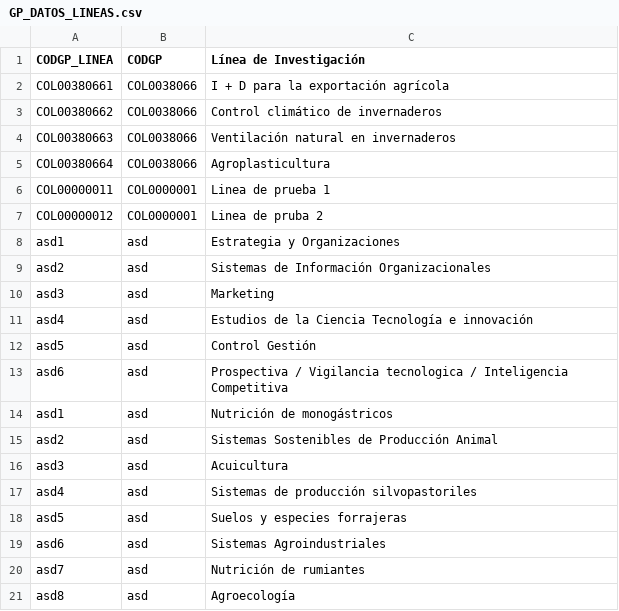
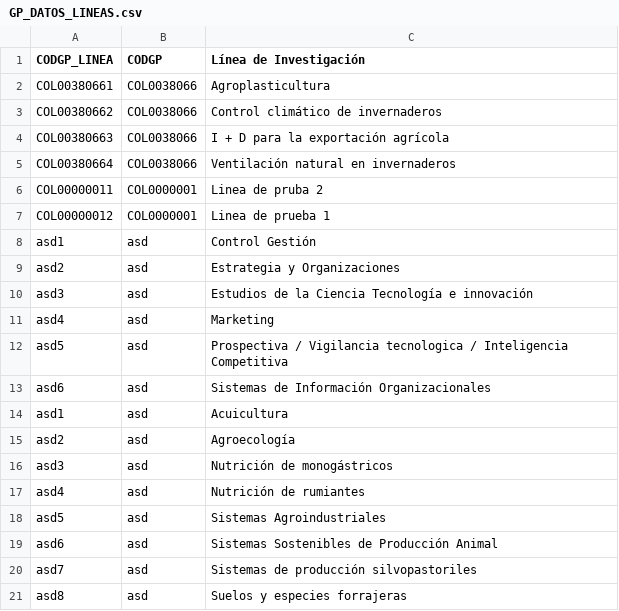
Before and after one commit to mfneirae/GrupLAC-Complete, a CSV file: Resultados/GP_DATOS_LINEAS.csv, drawn as a sheet; removed rows and columns are numbered as before the commit, all else as after; the diff names each change by its address in the sheet, - before the commit and + after, or states it on an @@ line.

```diff
--- a/Resultados/GP_DATOS_LINEAS.csv
+++ b/Resultados/GP_DATOS_LINEAS.csv
-C2 (Línea de Investigación): I + D para la exportación agrícola
+C2 (Línea de Investigación): Agroplasticultura
+row 4: COL00380663 | COL0038066 | I + D para la exportación agrícola
-A5 (CODGP_LINEA): COL00380663
+A5 (CODGP_LINEA): COL00380664
-row 5: COL00380664 | COL0038066 | Agroplasticultura
-row 6: COL00000011 | COL0000001 | Linea de prueba 1
-A6 (CODGP_LINEA): COL00000012
+A6 (CODGP_LINEA): COL00000011
+row 7: COL00000012 | COL0000001 | Linea de prueba 1
+row 8: asd1 | asd | Control Gestión
-A9 (CODGP_LINEA): asd1
+A9 (CODGP_LINEA): asd2
-A10 (CODGP_LINEA): asd2
+A10 (CODGP_LINEA): asd3
-C10 (Línea de Investigación): Sistemas de Información Organizacionales
+C10 (Línea de Investigación): Estudios de la Ciencia Tecnología e innovación
-A11 (CODGP_LINEA): asd3
+A11 (CODGP_LINEA): asd4
-row 11: asd4 | asd | Estudios de la Ciencia Tecnología e innovación
-row 12: asd5 | asd | Control Gestión
-A12 (CODGP_LINEA): asd6
+A12 (CODGP_LINEA): asd5
+row 13: asd6 | asd | Sistemas de Información Organizacionales
+row 14: asd1 | asd | Acuicultura
+row 15: asd2 | asd | Agroecología
-A16 (CODGP_LINEA): asd1
+A16 (CODGP_LINEA): asd3
+row 17: asd4 | asd | Nutrición de rumiantes
+row 18: asd5 | asd | Sistemas Agroindustriales
-A19 (CODGP_LINEA): asd2
+A19 (CODGP_LINEA): asd6
-row 16: asd3 | asd | Acuicultura
-A20 (CODGP_LINEA): asd4
+A20 (CODGP_LINEA): asd7
-A21 (CODGP_LINEA): asd5
+A21 (CODGP_LINEA): asd8
-row 19: asd6 | asd | Sistemas Agroindustriales
-row 20: asd7 | asd | Nutrición de rumiantes
-row 21: asd8 | asd | Agroecología
```
Also changed, not shown: Resultados/GP_DATOS_BASE.csv, Resultados/GP_DATOS_INSTITUCIONES.csv, 17 other files.
